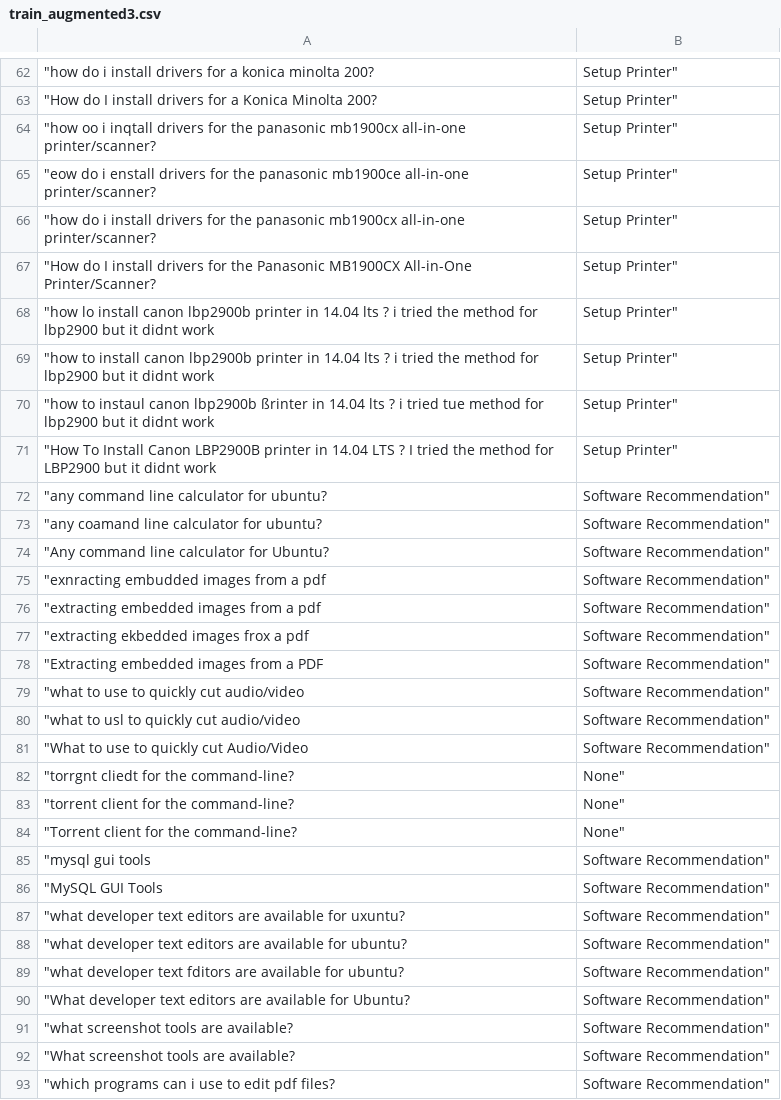
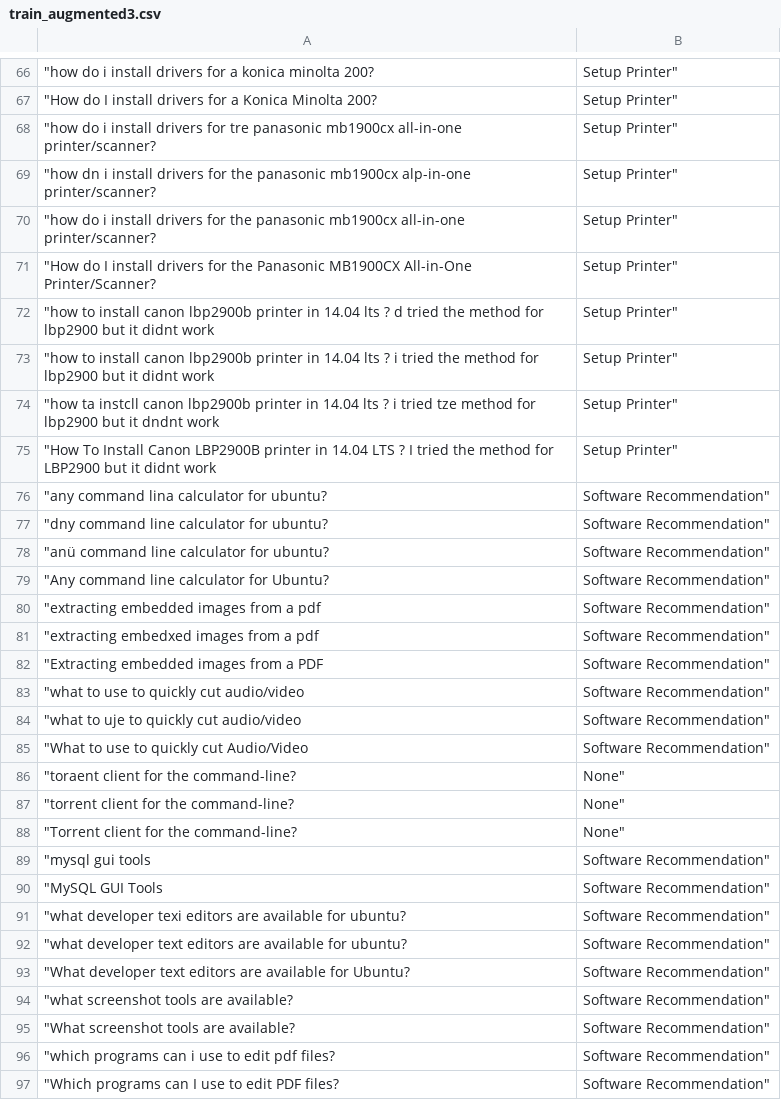
Before and after one commit to kumar-shridhar/QWERTY-based-Mistake-Probability, a CSV file: datasets/KL/AskUbuntu/train_augmented3.csv, drawn as a sheet; only a part is shown, gaps mark what is left out; the shorter side is filled out with more unchanged rows; the diff covers the shown part only.

```diff
--- a/datasets/KL/AskUbuntu/train_augmented3.csv
+++ b/datasets/KL/AskUbuntu/train_augmented3.csv
@@ -63,21 +67,21 @@
 "How do I install drivers for a Konica Minolta 200?	Setup Printer"
-"how oo i inqtall drivers for the panasonic mb1900cx all-in-one printer/scanner?	Setup Printer"
-"eow do i enstall drivers for the panasonic mb1900ce all-in-one printer/scanner?	Setup Printer"
+"how do i install drivers for tre panasonic mb1900cx all-in-one printer/scanner?	Setup Printer"
+"how dn i install drivers for the panasonic mb1900cx alp-in-one printer/scanner?	Setup Printer"
 "how do i install drivers for the panasonic mb1900cx all-in-one printer/scanner?	Setup Printer"
 "How do I install drivers for the Panasonic MB1900CX All-in-One Printer/Scanner?	Setup Printer"
-"how lo install canon lbp2900b printer in 14.04 lts ? i tried the method for lbp2900 but it didnt work	Setup Printer"
+"how to install canon lbp2900b printer in 14.04 lts ? d tried the method for lbp2900 but it didnt work	Setup Printer"
 "how to install canon lbp2900b printer in 14.04 lts ? i tried the method for lbp2900 but it didnt work	Setup Printer"
-"how to instaul canon lbp2900b ßrinter in 14.04 lts ? i tried tue method for lbp2900 but it didnt work	Setup Printer"
+"how ta instcll canon lbp2900b printer in 14.04 lts ? i tried tze method for lbp2900 but it dndnt work	Setup Printer"
 "How To Install Canon LBP2900B printer in 14.04 LTS ? I tried the method for LBP2900 but it didnt work	Setup Printer"
-"any command line calculator for ubuntu?	Software Recommendation"
-"any coamand line calculator for ubuntu?	Software Recommendation"
+"any command lina calculator for ubuntu?	Software Recommendation"
+"dny command line calculator for ubuntu?	Software Recommendation"
+"anü command line calculator for ubuntu?	Software Recommendation"
 "Any command line calculator for Ubuntu?	Software Recommendation"
-"exnracting embudded images from a pdf	Software Recommendation"
 "extracting embedded images from a pdf	Software Recommendation"
-"extracting ekbedded images frox a pdf	Software Recommendation"
+"extracting embedxed images from a pdf	Software Recommendation"
 "Extracting embedded images from a PDF	Software Recommendation"
 "what to use to quickly cut audio/video	Software Recommendation"
-"what to usl to quickly cut audio/video	Software Recommendation"
+"what to uje to quickly cut audio/video	Software Recommendation"
 "What to use to quickly cut Audio/Video	Software Recommendation"
-"torrgnt cliedt for the command-line?	None"
+"toraent client for the command-line?	None"
 "torrent client for the command-line?	None"
@@ -86,5 +90,4 @@
 "MySQL GUI Tools	Software Recommendation"
-"what developer text editors are available for uxuntu?	Software Recommendation"
+"what developer texi editors are available for ubuntu?	Software Recommendation"
 "what developer text editors are available for ubuntu?	Software Recommendation"
-"what developer text fditors are available for ubuntu?	Software Recommendation"
 "What developer text editors are available for Ubuntu?	Software Recommendation"
```
Also changed, not shown: 17 added rows, 24 removed rows and 45 edited cells elsewhere in this file, datasets/KL/AskUbuntu/train_augmented10.csv, datasets/KL/AskUbuntu/train_augmented7.csv, 41 other files.
